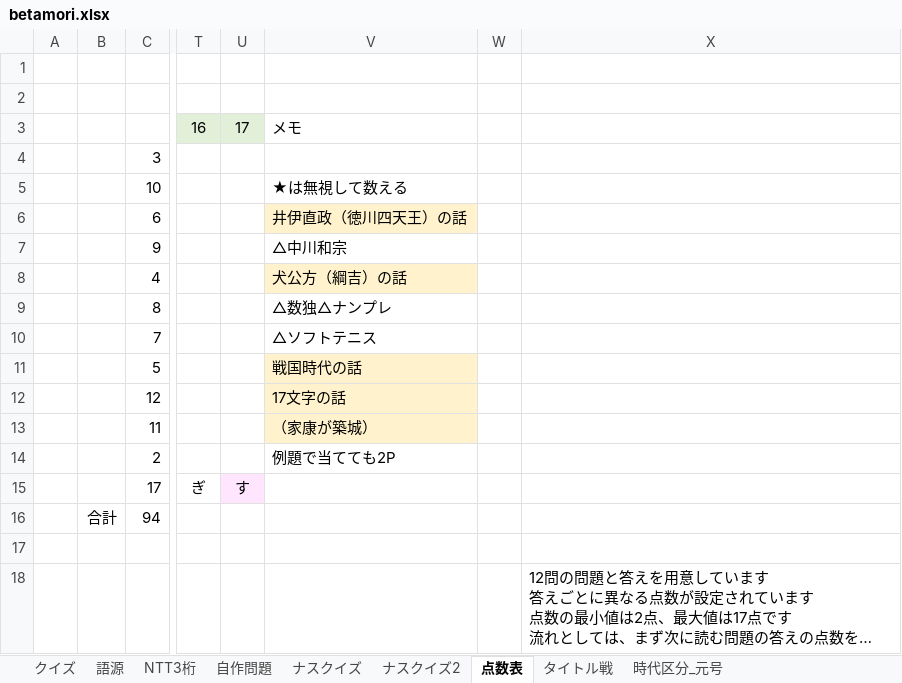
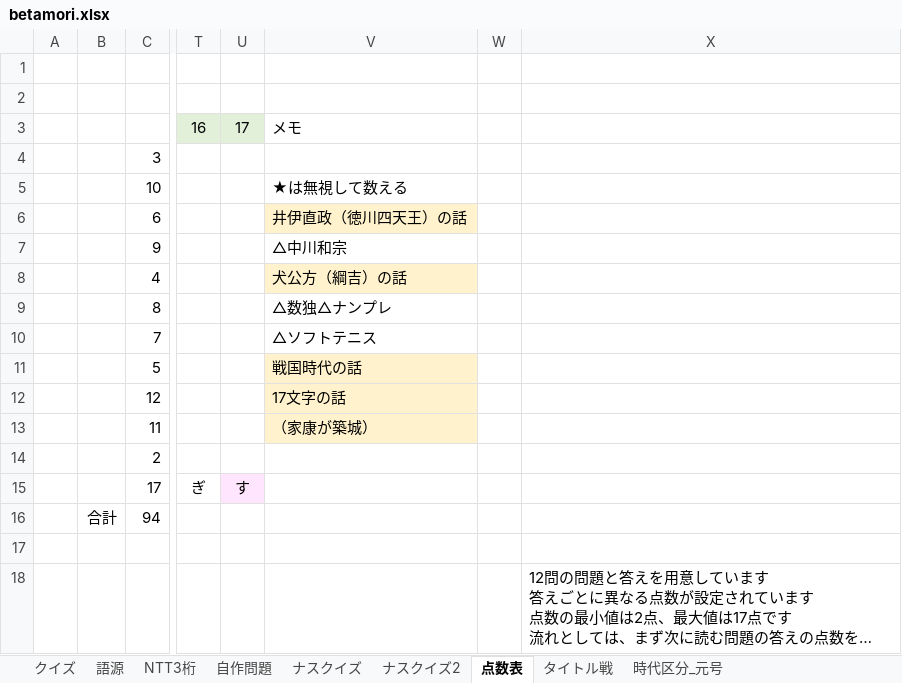
Before and after one commit to DFNasutarou/AC_WEB_DFN, an Excel workbook: quiz/betamori.xlsx, sheet 点数表, drawn as a sheet; only a part is shown, gaps mark what is left out; long unchanged cells end in …; values as stored, in another font and other column widths than the file's, no borders; charts and pictures not drawn; the diff names each change by its address in the sheet, - before the commit and + after, or states it on an @@ line.

```diff
--- a/quiz/betamori.xlsx (sheet 点数表)
+++ b/quiz/betamori.xlsx (sheet 点数表)
-V14: 例題で当てても2P
+V14: (empty)
```
Also changed, not shown: sheet ナスクイズ2, charts or pictures, 1 other file.
